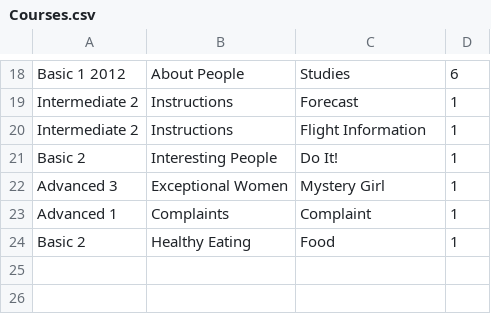
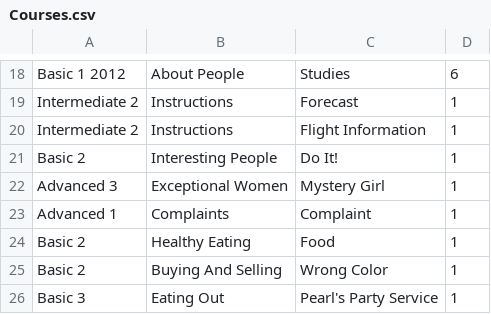
Before and after one commit to omerfiles/EduAutomation, a CSV file: files/csvFiles/Courses.csv, drawn as a sheet; only a part is shown, gaps mark what is left out; the diff names each change by its address in the sheet, - before the commit and + after, or states it on an @@ line.

```diff
--- a/files/csvFiles/Courses.csv
+++ b/files/csvFiles/Courses.csv
+row 25: Basic 2 | Buying And Selling | Wrong Color | 1
+row 26: Basic 3 | Eating Out | Pearl's Party Service | 1
```
Also changed, not shown: 5 other files.
